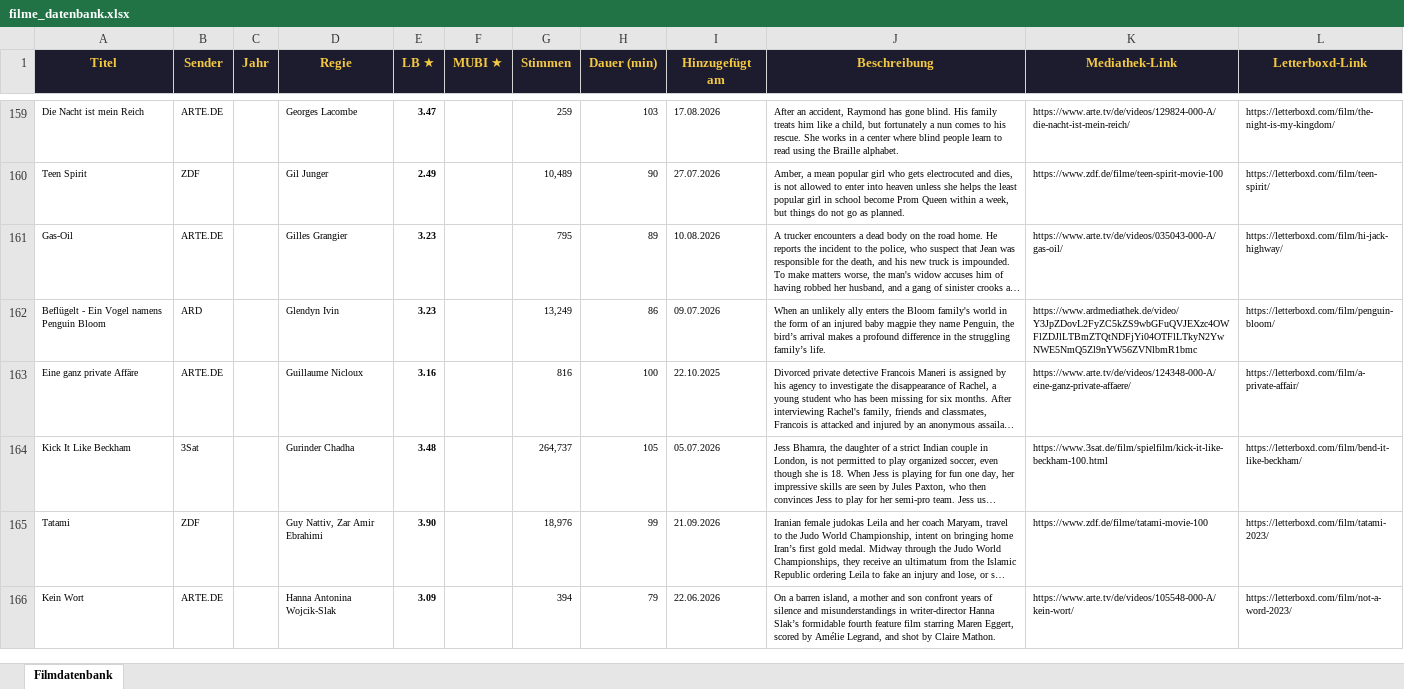
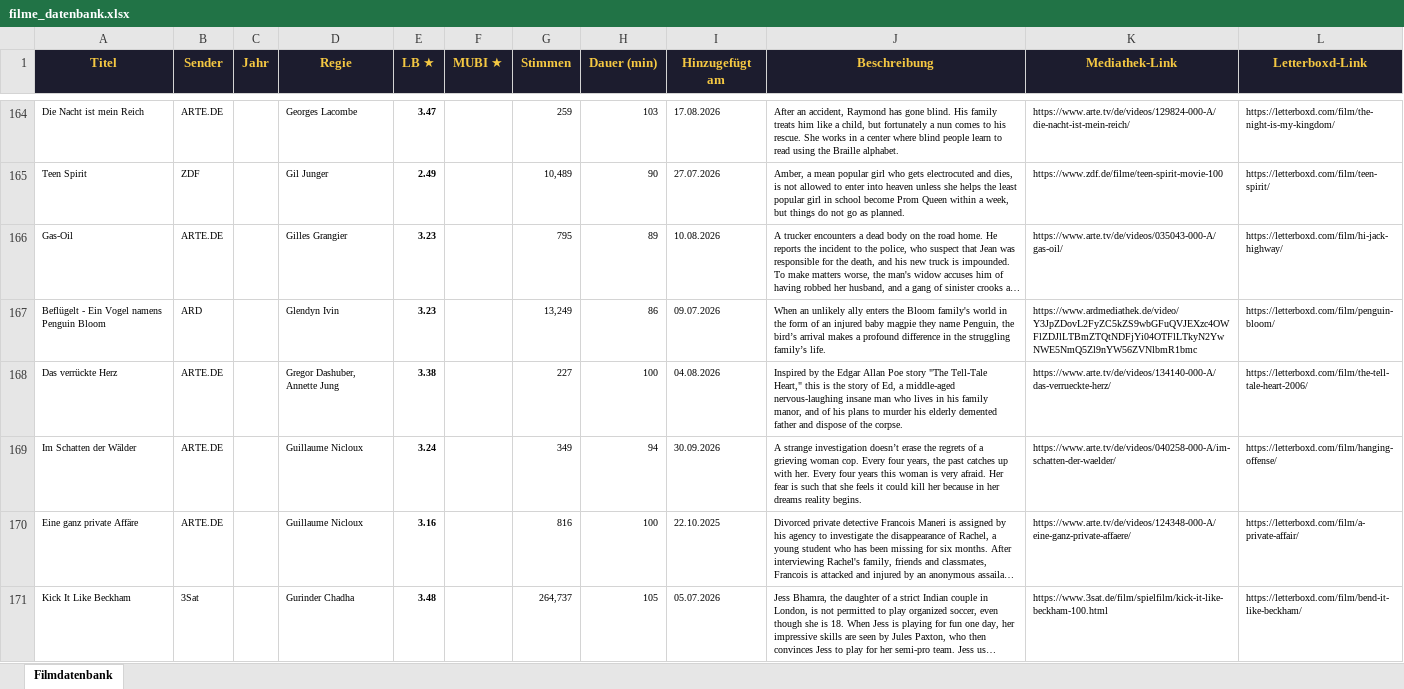
Before and after one commit to tihaup/filmdatenbank-mediatheken, an Excel workbook: output/filme_datenbank.xlsx, sheet Filmdatenbank, drawn as a sheet; only a part is shown, gaps mark what is left out; the shorter side is filled out with more unchanged rows; long unchanged cells end in …; values as stored, in another font and other column widths than the file's, no borders; the diff covers the shown part only; the diff names each change by its address in the sheet, - before the commit and + after, or states it on an @@ line.

```diff
--- a/output/filme_datenbank.xlsx (sheet Filmdatenbank)
+++ b/output/filme_datenbank.xlsx (sheet Filmdatenbank)
+row 168: Das verrückte Herz | ARTE.DE |  | Gregor Dashuber, Annette Jung | 3.38 |  | 227 | 100 | 04.08.2026 | Inspired by the Edgar Allan Poe story "The Tell-Tale Heart," this is the story of Ed, a middle-aged nervous-laughing insane man who lives in his family manor, and of his plans to murder his elderly demented father and dispose of the corpse. | https://www.arte.tv/de/videos/134140-000-A/das-verrueckte-herz/ | https://letterboxd.com/film/the-tell-tale-heart-2006/
+row 169: Im Schatten der Wälder | ARTE.DE |  | Guillaume Nicloux | 3.24 |  | 349 | 94 | 30.09.2026 | A strange investigation doesn’t erase the regrets of a grieving woman cop. Every four years, the past catches up with her. Every four years this woman is very afraid. Her fear is such that she feels it could kill her because in her dreams reality begins. | https://www.arte.tv/de/videos/040258-000-A/im-schatten-der-waelder/ | https://letterboxd.com/film/hanging-offense/
```
Also changed, not shown: 20 added rows elsewhere in this sheet, 4 other files.
